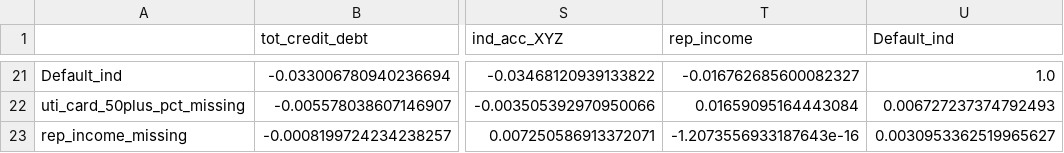
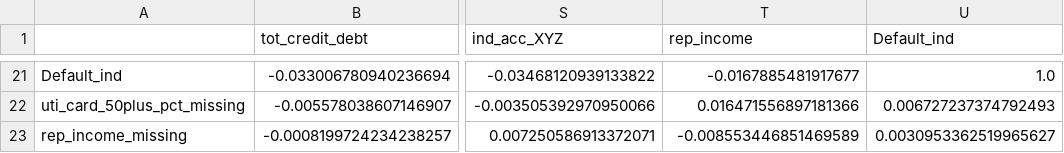
Before and after one commit to KushajveerSingh/ds_cup, a CSV file: notebooks/corr.csv, drawn as a sheet; only a part is shown, gaps mark what is left out; the diff covers the shown part only; the diff names each change by its address in the sheet, - before the commit and + after, or states it on an @@ line.

```diff
--- a/notebooks/corr.csv
+++ b/notebooks/corr.csv
-T21 (rep_income): -0.016762685600082327
+T21 (rep_income): -0.0167885481917677
-T22 (rep_income): 0.01659095164443084
+T22 (rep_income): 0.016471556897181366
-T23 (rep_income): -1.2073556933187643e-16
+T23 (rep_income): -0.008553446851469589
```
Also changed, not shown: 39 edited cells elsewhere in this file, 4 other files.
